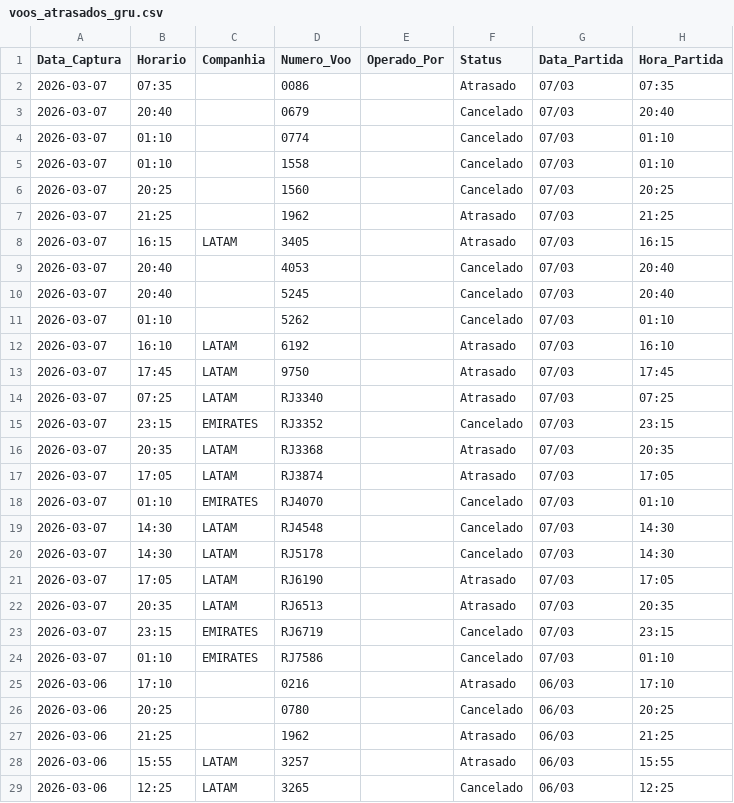
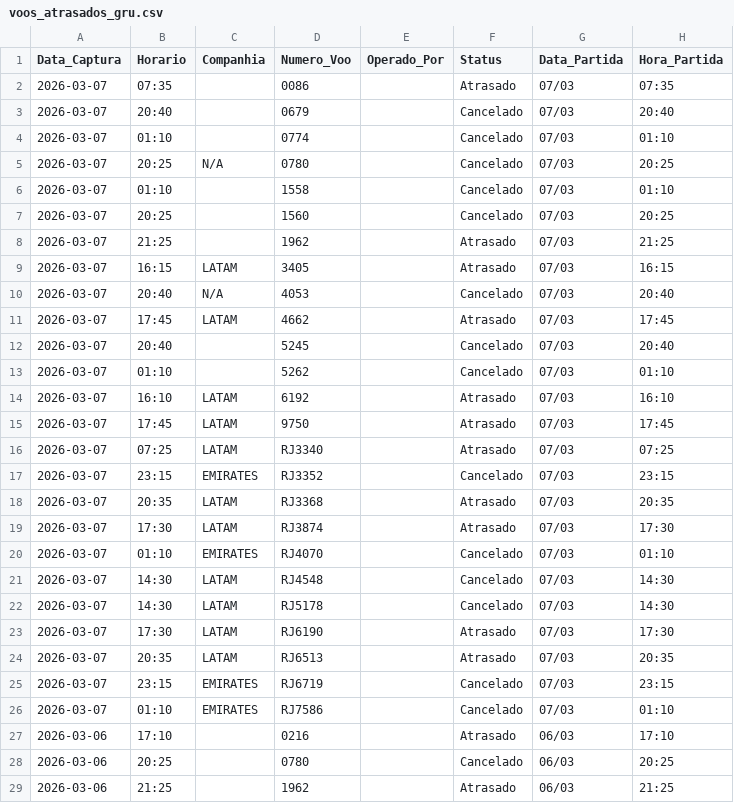
Before and after one commit to jonechelon/gru-flight-reliability-monitor, a CSV file: voos_atrasados_gru.csv, drawn as a sheet; only a part is shown; the shorter side is filled out with more unchanged rows.

Commit message:
report: update operational metrics [skip ci]

```diff
--- a/voos_atrasados_gru.csv
+++ b/voos_atrasados_gru.csv
@@ -4,2 +4,3 @@ Data_Captura,Horario,Companhia,Numero_Voo,Operado_Por,Status,Data_Partida,Hora_P
 2026-03-07,01:10,,0774,,Cancelado,07/03,01:10
+2026-03-07,20:25,N/A,0780,,Cancelado,07/03,20:25
 2026-03-07,01:10,,1558,,Cancelado,07/03,01:10
@@ -8,3 +9,4 @@ Data_Captura,Horario,Companhia,Numero_Voo,Operado_Por,Status,Data_Partida,Hora_P
 2026-03-07,16:15,LATAM,3405,,Atrasado,07/03,16:15
-2026-03-07,20:40,,4053,,Cancelado,07/03,20:40
+2026-03-07,20:40,N/A,4053,,Cancelado,07/03,20:40
+2026-03-07,17:45,LATAM,4662,,Atrasado,07/03,17:45
 2026-03-07,20:40,,5245,,Cancelado,07/03,20:40
@@ -16,3 +18,3 @@ Data_Captura,Horario,Companhia,Numero_Voo,Operado_Por,Status,Data_Partida,Hora_P
 2026-03-07,20:35,LATAM,RJ3368,,Atrasado,07/03,20:35
-2026-03-07,17:05,LATAM,RJ3874,,Atrasado,07/03,17:05
+2026-03-07,17:30,LATAM,RJ3874,,Atrasado,07/03,17:30
 2026-03-07,01:10,EMIRATES,RJ4070,,Cancelado,07/03,01:10
@@ -20,3 +22,3 @@ Data_Captura,Horario,Companhia,Numero_Voo,Operado_Por,Status,Data_Partida,Hora_P
 2026-03-07,14:30,LATAM,RJ5178,,Cancelado,07/03,14:30
-2026-03-07,17:05,LATAM,RJ6190,,Atrasado,07/03,17:05
+2026-03-07,17:30,LATAM,RJ6190,,Atrasado,07/03,17:30
 2026-03-07,20:35,LATAM,RJ6513,,Atrasado,07/03,20:35
```
